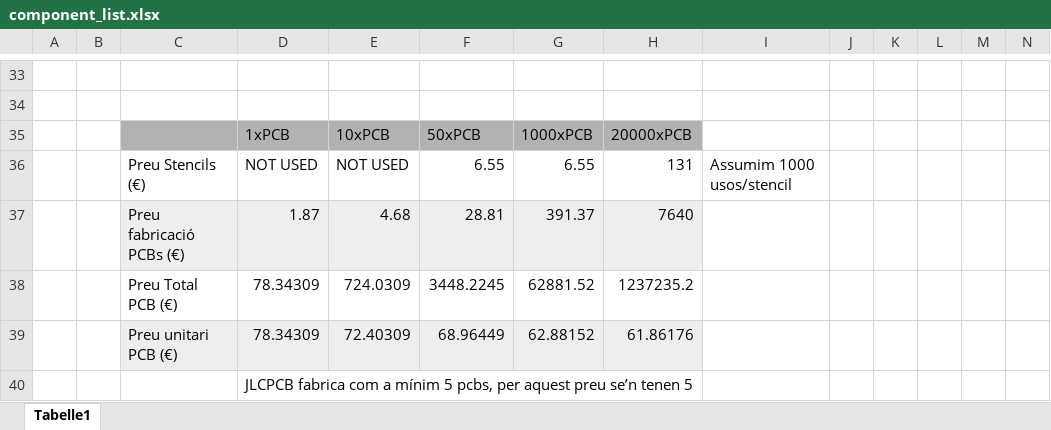
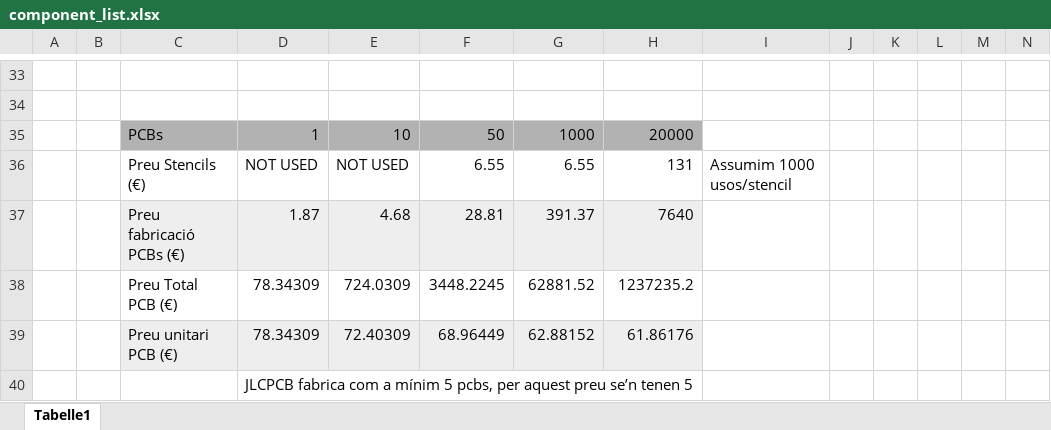
Before and after one commit to adriabrucortes/DIJOUS_4_PORTES, an Excel workbook: DOC/component_list.xlsx, sheet Tabelle1, drawn as a sheet; only a part is shown, gaps mark what is left out; values as stored, in another font and other column widths than the file's, no borders; charts and pictures not drawn; removed rows and columns are numbered as before the commit, all else as after; rows hold the shown columns only; the diff names each change by its address in the sheet, - before the commit and + after, or states it on an @@ line.

Commit message:
gràfics gut

```diff
--- a/DOC/component_list.xlsx (sheet Tabelle1)
+++ b/DOC/component_list.xlsx (sheet Tabelle1)
-row 35:  |  |  | 1xPCB | 10xPCB | 50xPCB | 1000xPCB | 20000xPCB
+row 35:  |  | PCBs | 1 | 10 | 50 | 1000 | 20000
```
Also changed, not shown: charts or pictures.
